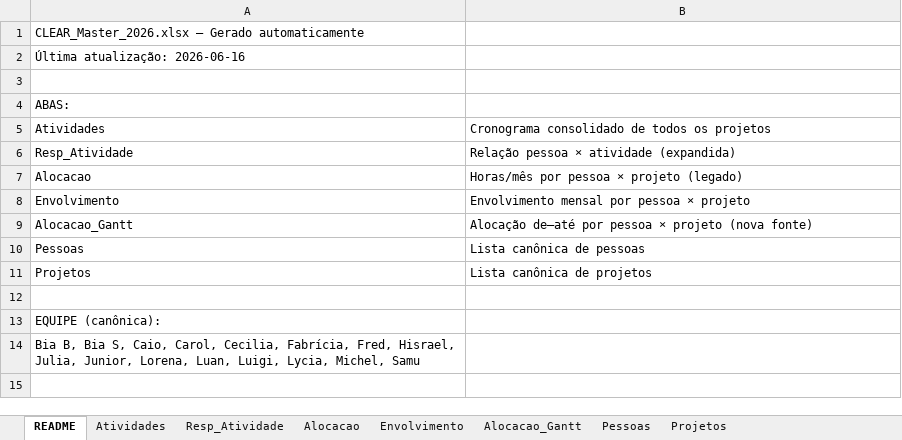
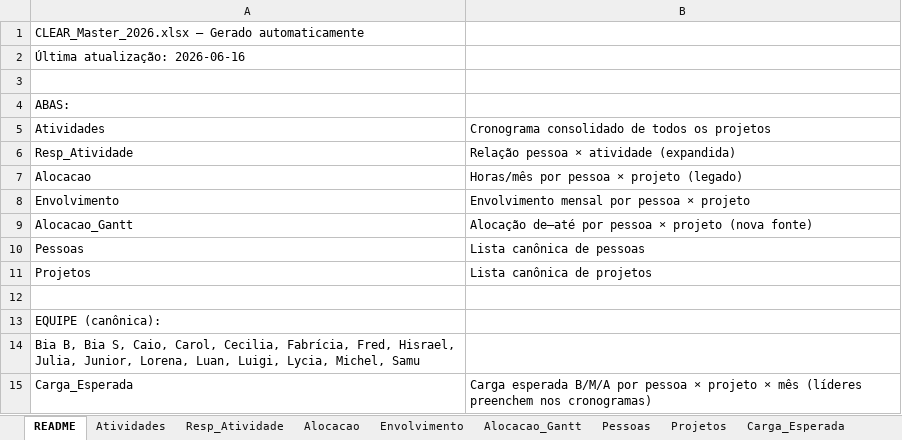
Before and after one commit to caiodesouzacastro/clear-2026, an Excel workbook: CLEAR_Master_2026.xlsx, sheet README, drawn as a sheet; values as stored, in another font and other column widths than the file's, no borders; the diff names each change by its address in the sheet, - before the commit and + after, or states it on an @@ line.

```diff
--- a/CLEAR_Master_2026.xlsx (sheet README)
+++ b/CLEAR_Master_2026.xlsx (sheet README)
+sheet tab: Carga_Esperada
+row 15: Carga_Esperada | Carga esperada B/M/A por pessoa × projeto × mês (líderes preenchem nos cronogramas)
```
Also changed, not shown: 2 other files.
